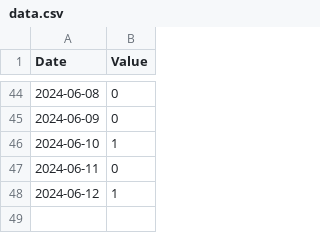
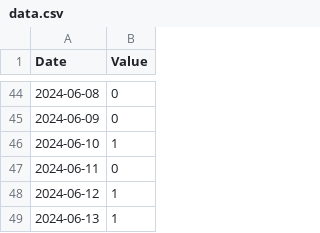
Before and after one commit to lu1aat/montevideo-gris, a CSV file: data.csv, drawn as a sheet; only a part is shown, gaps mark what is left out.

Commit message:
Data :cloud:

```diff
--- a/data.csv
+++ b/data.csv
@@ -48 +48,2 @@ Date,Value
 2024-06-12,1
+2024-06-13,1
```
